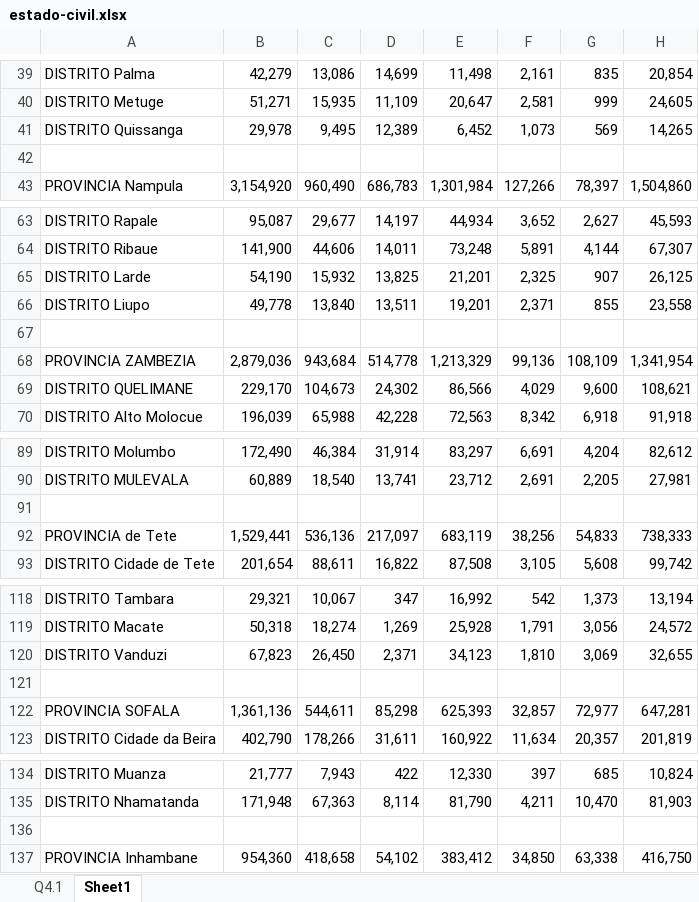
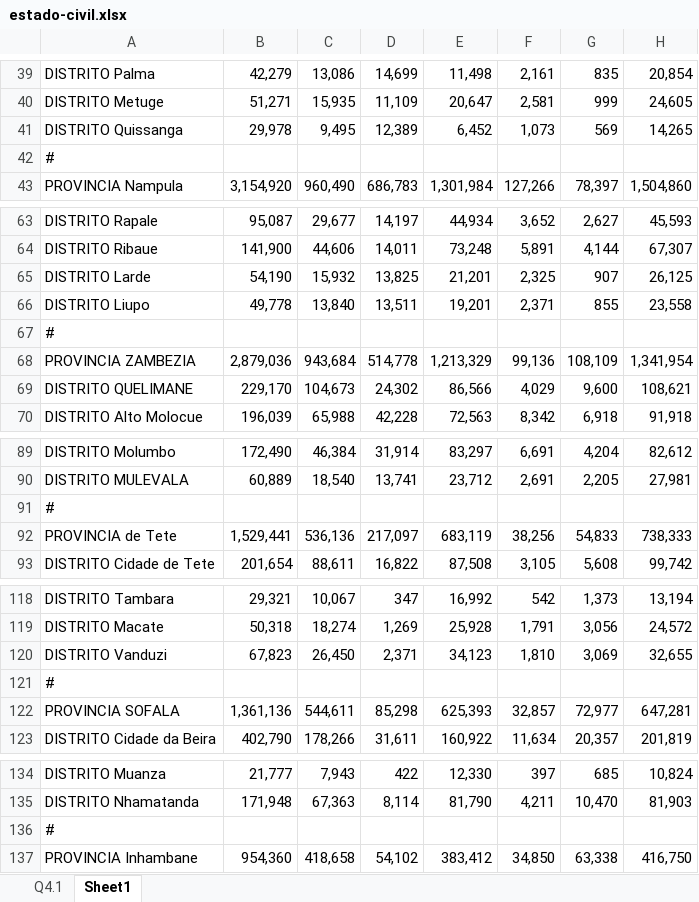
Before and after one commit to bboa3/tactic, an Excel workbook: files/demographic/maritalStatus/estado-civil.xlsx, sheet Sheet1, drawn as a sheet; only a part is shown, gaps mark what is left out; values as stored, in another font and other column widths than the file's, no borders; the diff covers the shown part only; the diff names each change by its address in the sheet, - before the commit and + after, or states it on an @@ line.

Commit message:
DEMOGRAPHY: Get Marital Status data

```diff
--- a/files/demographic/maritalStatus/estado-civil.xlsx (sheet Sheet1)
+++ b/files/demographic/maritalStatus/estado-civil.xlsx (sheet Sheet1)
-A42: (empty)
+A42: #
-A67: (empty)
+A67: #
-A91: (empty)
+A91: #
-A121: (empty)
+A121: #
-A136: (empty)
+A136: #
```
Also changed, not shown: 2 edited cells elsewhere in this sheet, 35 other files.
